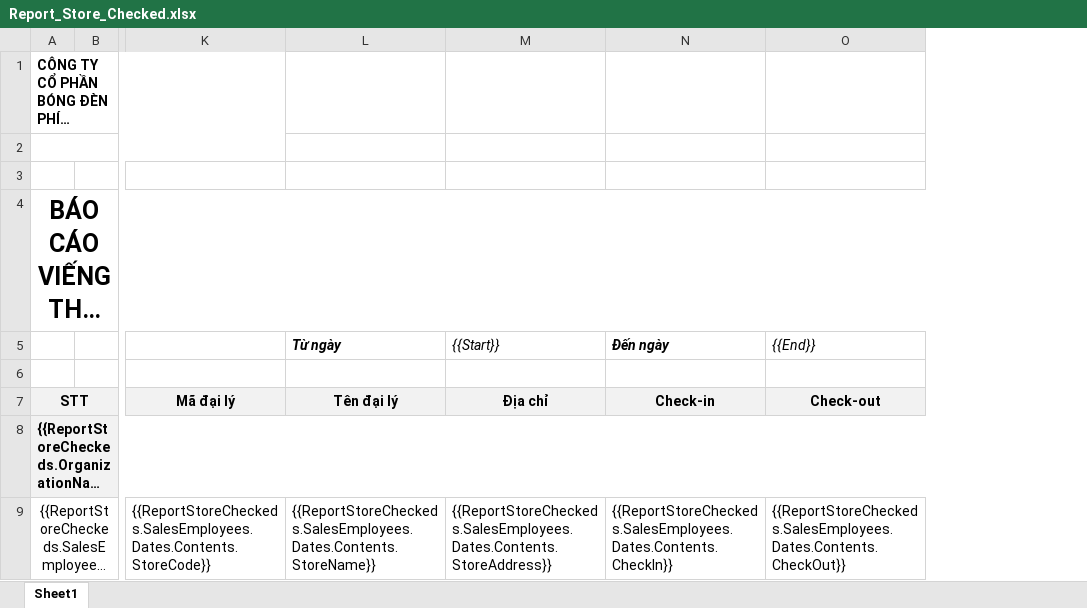
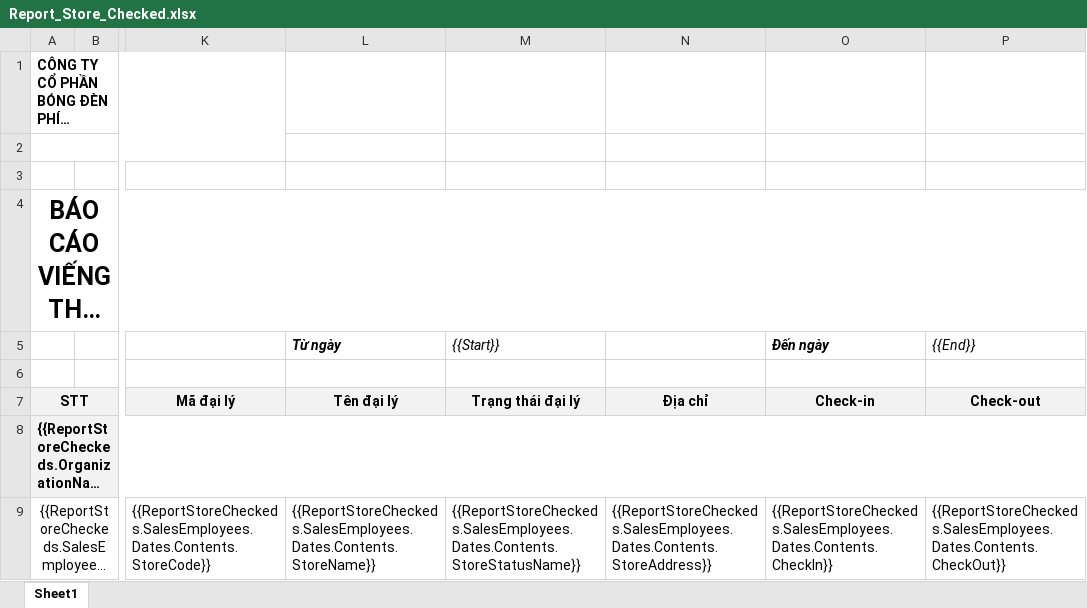
Before and after one commit to nguyenhoangnam123/DMS-CSharp, an Excel workbook: DMS/Templates/Report_Store_Checked.xlsx, sheet Sheet1, drawn as a sheet; only a part is shown, gaps mark what is left out; long unchanged cells end in …; values as stored, in another font and other column widths than the file's, no borders; the diff names each change by its address in the sheet, - before the commit and + after, or states it on an @@ line.

Commit message:
thêm cột trạng thái đại lý cho toàn bộ báo cáo về đại lý

```diff
--- a/DMS/Templates/Report_Store_Checked.xlsx (sheet Sheet1)
+++ b/DMS/Templates/Report_Store_Checked.xlsx (sheet Sheet1)
+column N, rows 7-9: Địa chỉ |  | {{ReportStoreCheckeds.SalesEmployees.Dates.Contents.StoreAddress}}
-M7 ({{Start}}): Địa chỉ
+M7 ({{Start}}): Trạng thái đại lý
-M9 ({{Start}}): {{ReportStoreCheckeds.SalesEmployees.Dates.Contents.StoreAddress}}
+M9 ({{Start}}): {{ReportStoreCheckeds.SalesEmployees.Dates.Contents.StoreStatusName}}
```
Also changed, not shown: DMS/Templates/Report_Sales_Order_By_Store_And_Item.xlsx, DMS/Templates/Report_Sales_Order_General.xlsx, 38 other files.
